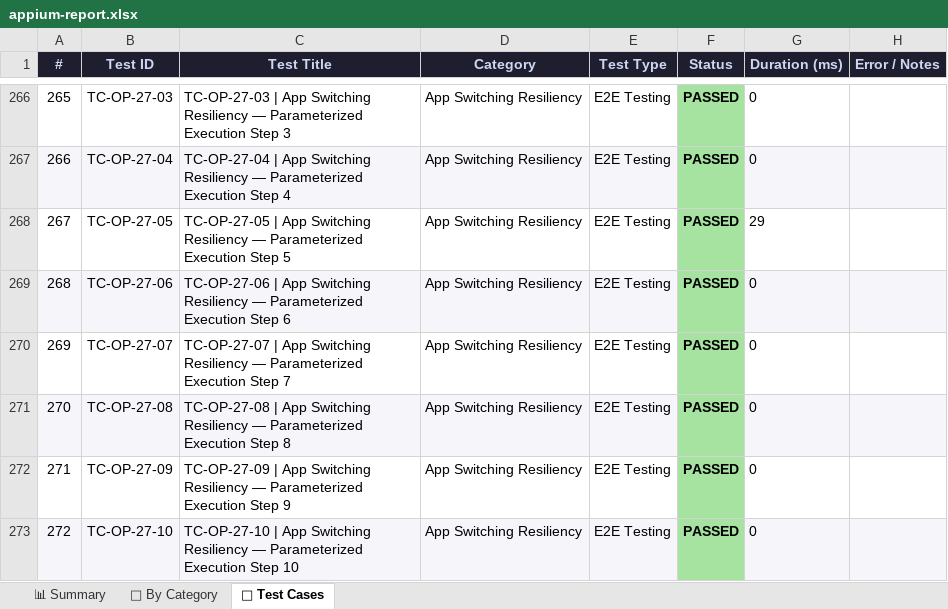
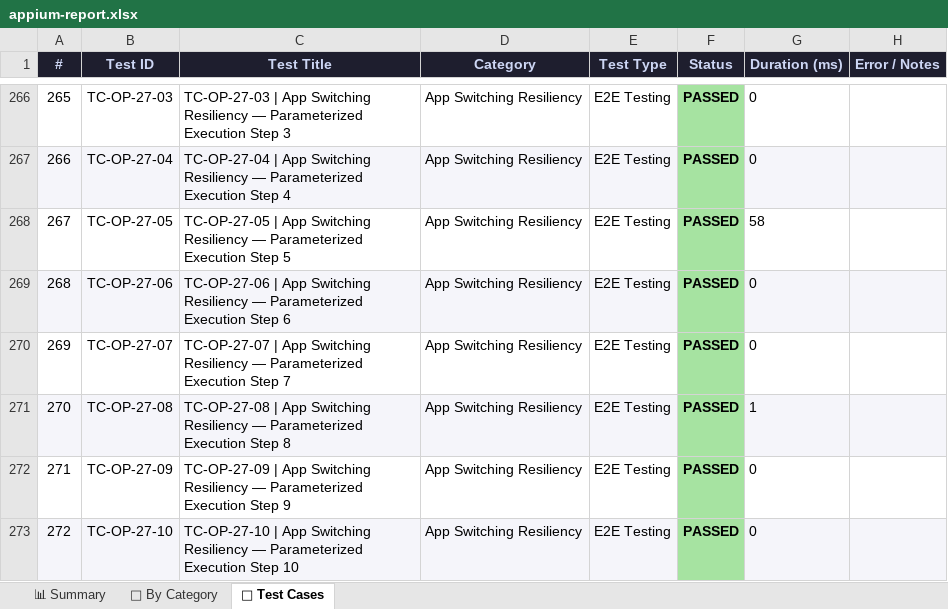
Before and after one commit to shalz2230/BrainBattle-project, an Excel workbook: BrainBattleAppium/appium-report.xlsx, sheet 🧪 Test Cases, drawn as a sheet; only a part is shown, gaps mark what is left out; values as stored, in another font and other column widths than the file's, no borders; the diff covers the shown part only; the diff names each change by its address in the sheet, - before the commit and + after, or states it on an @@ line.

Commit message:
Update test execution report and add EBUSY file lock safety fallback to wdio.conf.js

```diff
--- a/BrainBattleAppium/appium-report.xlsx (sheet 🧪 Test Cases)
+++ b/BrainBattleAppium/appium-report.xlsx (sheet 🧪 Test Cases)
-G268 (Duration (ms)): 29
+G268 (Duration (ms)): 58
-G271 (Duration (ms)): 0
+G271 (Duration (ms)): 1
```
Also changed, not shown: 42 edited cells elsewhere in this sheet, sheet 📊 Summary, 1 other file.
